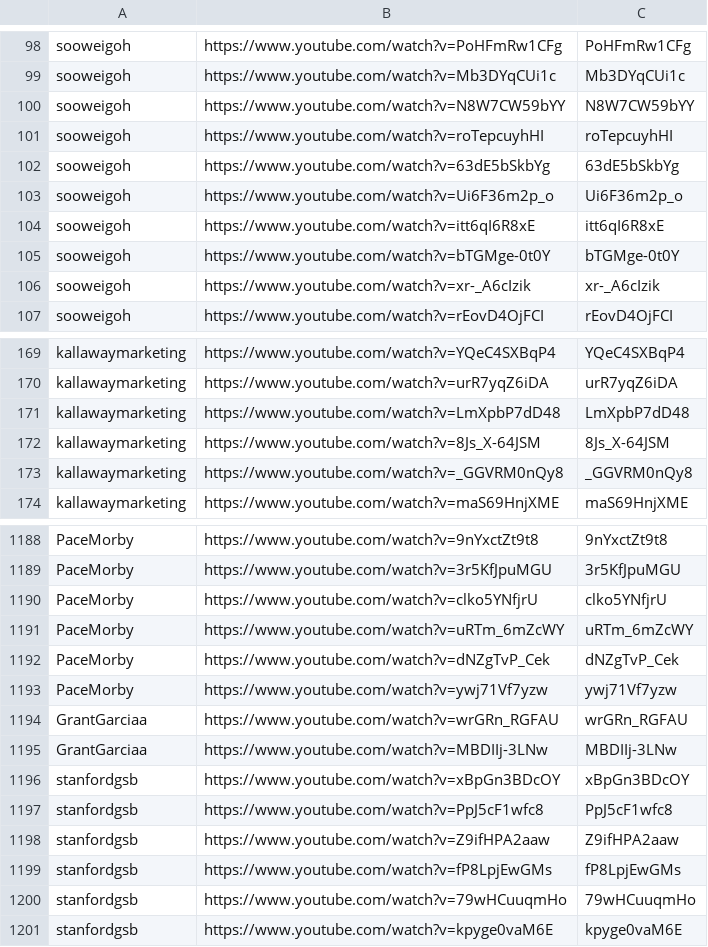
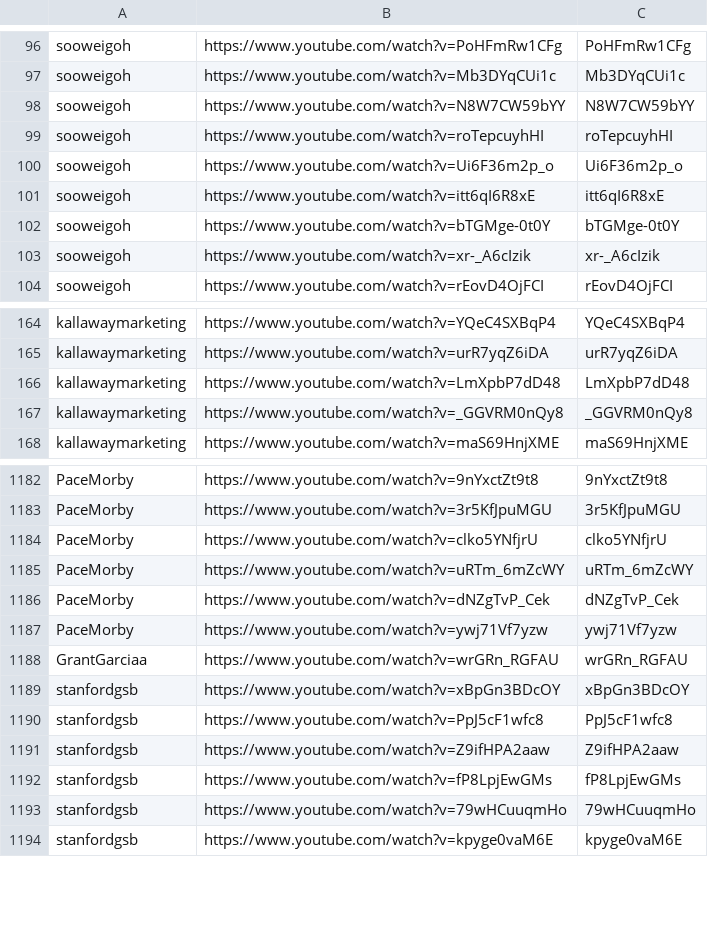
Before and after one commit to tech-nirmata/yt-deep-knowledge-distributed, a TSV file: queue/phase4-remaining.tsv, drawn as a sheet; only a part is shown, gaps mark what is left out; the diff covers the shown part only; the diff names each change by its address in the sheet, - before the commit and + after, or states it on an @@ line.

```diff
--- a/queue/phase4-remaining.tsv
+++ b/queue/phase4-remaining.tsv
-row 102: sooweigoh | https://www.youtube.com/watch?v=63dE5bSkbYg | 63dE5bSkbYg
-row 172: kallawaymarketing | https://www.youtube.com/watch?v=8Js_X-64JSM | 8Js_X-64JSM
-row 1195: GrantGarciaa | https://www.youtube.com/watch?v=MBDIIj-3LNw | MBDIIj-3LNw
```
Also changed, not shown: 8 removed rows elsewhere in this file.
